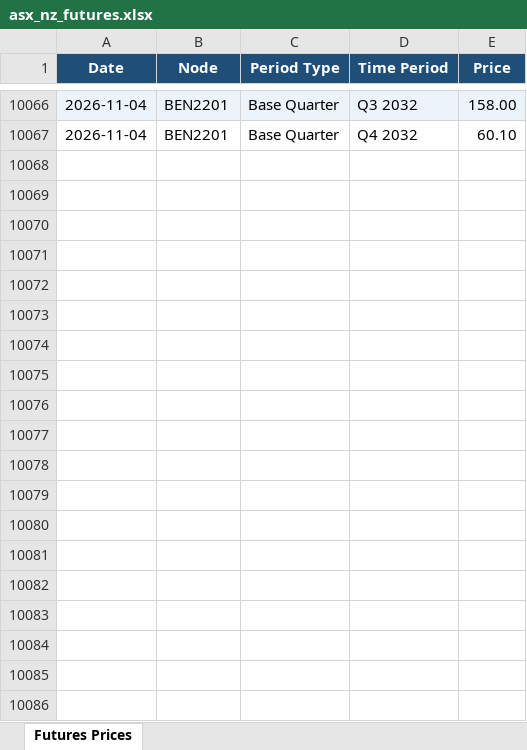
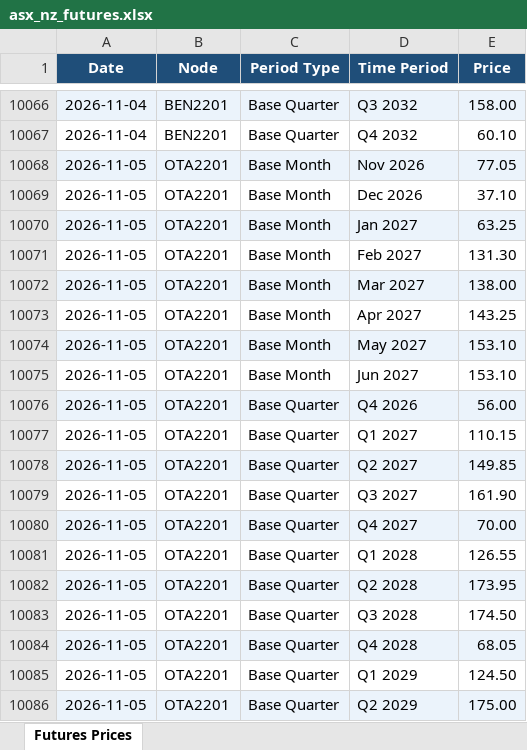
Before and after one commit to fraserstrategicsolutions/asx-nz-futures, an Excel workbook: asx_nz_futures.xlsx, sheet Futures Prices, drawn as a sheet; only a part is shown, gaps mark what is left out; values as stored, in another font and other column widths than the file's, no borders; the diff covers the shown part only; the diff names each change by its address in the sheet, - before the commit and + after, or states it on an @@ line.

```diff
--- a/asx_nz_futures.xlsx (sheet Futures Prices)
+++ b/asx_nz_futures.xlsx (sheet Futures Prices)
+row 10068: 2026-11-05 | OTA2201 | Base Month | Nov 2026 | 77.05
+row 10069: 2026-11-05 | OTA2201 | Base Month | Dec 2026 | 37.10
+row 10070: 2026-11-05 | OTA2201 | Base Month | Jan 2027 | 63.25
+row 10071: 2026-11-05 | OTA2201 | Base Month | Feb 2027 | 131.30
+row 10072: 2026-11-05 | OTA2201 | Base Month | Mar 2027 | 138.00
+row 10073: 2026-11-05 | OTA2201 | Base Month | Apr 2027 | 143.25
+row 10074: 2026-11-05 | OTA2201 | Base Month | May 2027 | 153.10
+row 10075: 2026-11-05 | OTA2201 | Base Month | Jun 2027 | 153.10
+row 10076: 2026-11-05 | OTA2201 | Base Quarter | Q4 2026 | 56.00
+row 10077: 2026-11-05 | OTA2201 | Base Quarter | Q1 2027 | 110.15
+row 10078: 2026-11-05 | OTA2201 | Base Quarter | Q2 2027 | 149.85
+row 10079: 2026-11-05 | OTA2201 | Base Quarter | Q3 2027 | 161.90
+row 10080: 2026-11-05 | OTA2201 | Base Quarter | Q4 2027 | 70.00
+row 10081: 2026-11-05 | OTA2201 | Base Quarter | Q1 2028 | 126.55
+row 10082: 2026-11-05 | OTA2201 | Base Quarter | Q2 2028 | 173.95
+row 10083: 2026-11-05 | OTA2201 | Base Quarter | Q3 2028 | 174.50
+row 10084: 2026-11-05 | OTA2201 | Base Quarter | Q4 2028 | 68.05
+row 10085: 2026-11-05 | OTA2201 | Base Quarter | Q1 2029 | 124.50
+row 10086: 2026-11-05 | OTA2201 | Base Quarter | Q2 2029 | 175.00
```
Also changed, not shown: 47 added rows elsewhere in this sheet.
